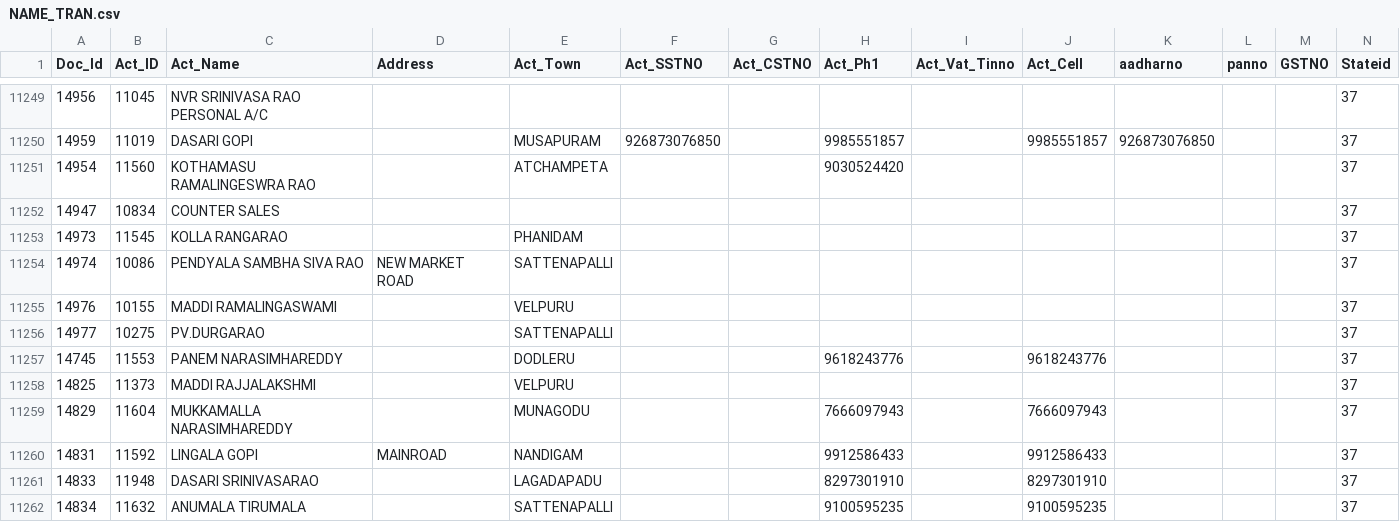
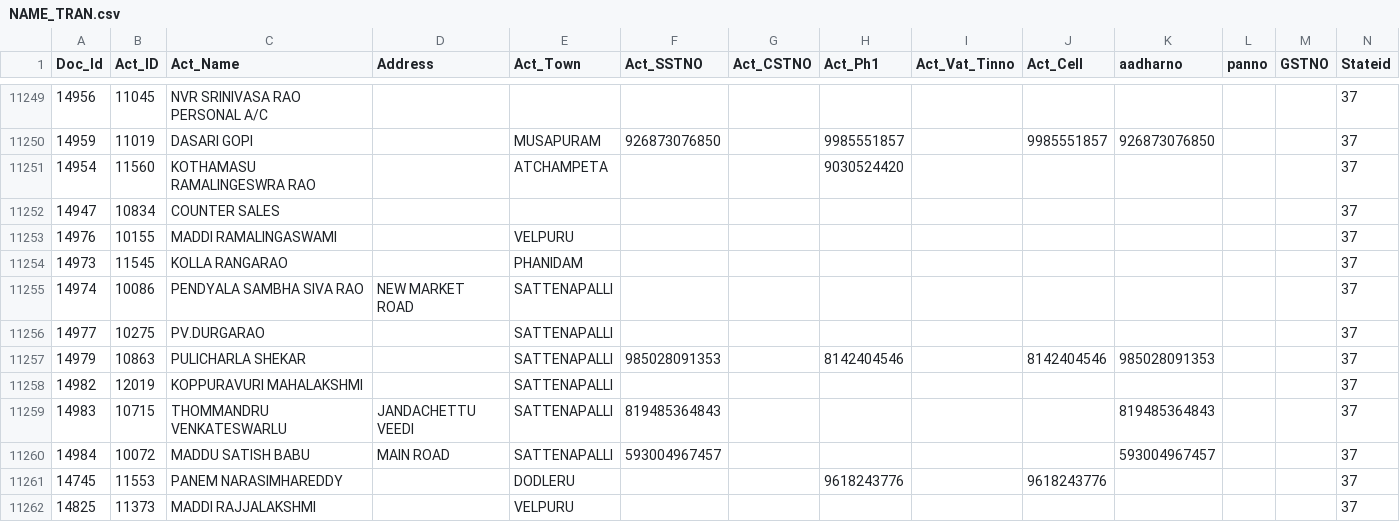
Before and after one commit to krishnasai-narayana/3goils, a CSV file: data/NAME_TRAN.csv, drawn as a sheet; only a part is shown, gaps mark what is left out; the shorter side is filled out with more unchanged rows; rows hold the shown columns only; the diff names each change by its address in the sheet, - before the commit and + after, or states it on an @@ line.

Commit message:
Data update: 28-11-2026

```diff
--- a/data/NAME_TRAN.csv
+++ b/data/NAME_TRAN.csv
@@ row 11255 moved to row 11253: 14976 @@
+row 11257: 14979 | 10863 | PULICHARLA SHEKAR |  | SATTENAPALLI | 985028091353 |  | 8142404546 |  | 8142404546 | 985028091353 |  |  | 37
+row 11258: 14982 | 12019 | KOPPURAVURI MAHALAKSHMI |  | SATTENAPALLI |  |  |  |  |  |  |  |  | 37
+row 11259: 14983 | 10715 | THOMMANDRU VENKATESWARLU | JANDACHETTU VEEDI | SATTENAPALLI | 819485364843 |  |  |  |  | 819485364843 |  |  | 37
+row 11260: 14984 | 10072 | MADDU SATISH BABU | MAIN ROAD | SATTENAPALLI | 593004967457 |  |  |  |  | 593004967457 |  |  | 37
```
Also changed, not shown: data/Doc_MaxId.csv, data/Item_Grp.csv, 9 other files.
